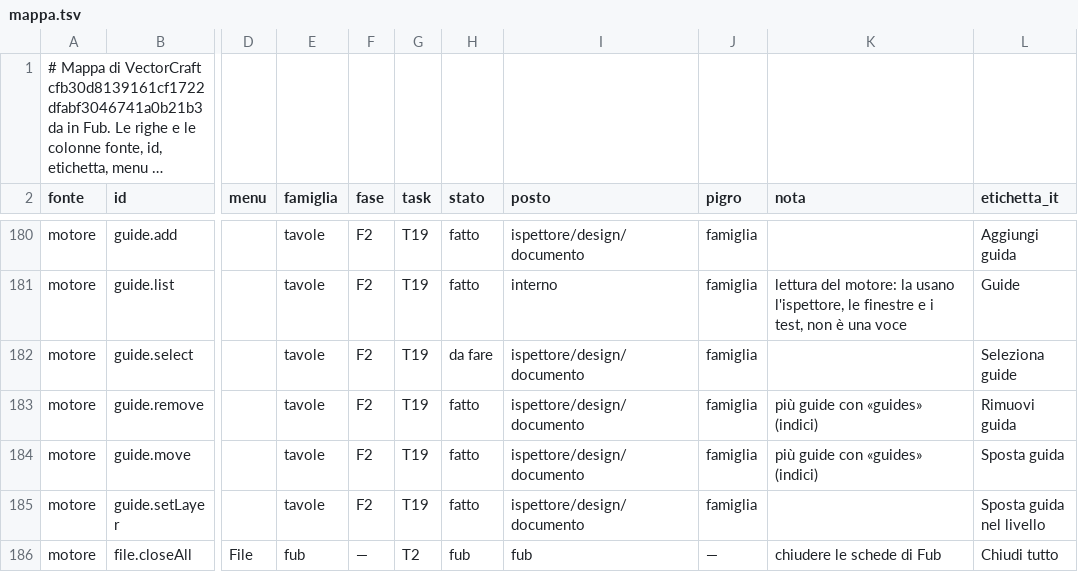
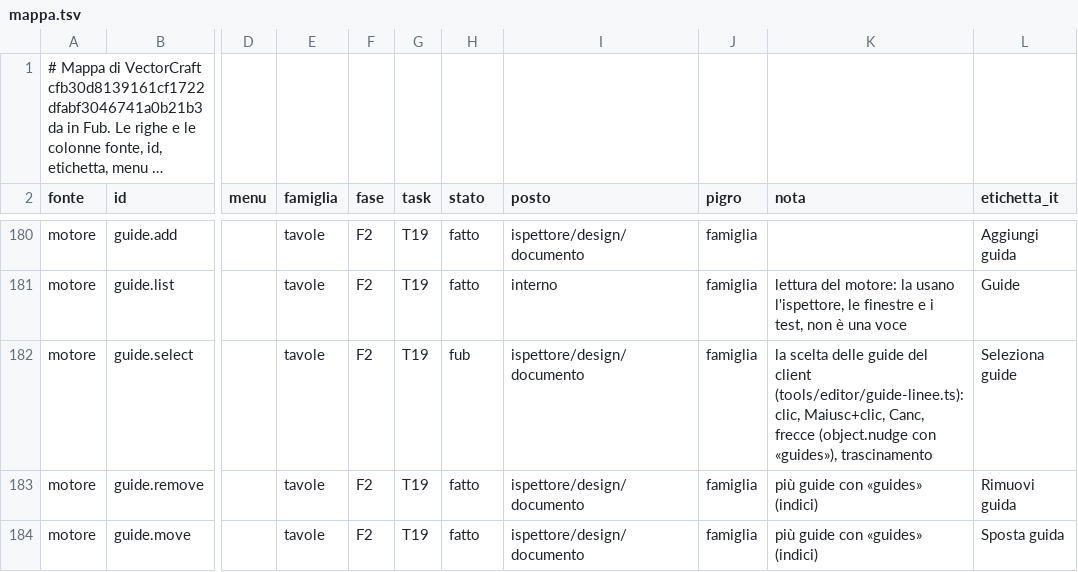
Before and after one commit to Fubeo/Fub, a TSV file: crates/fub-disegno/mappa.tsv, drawn as a sheet; only a part is shown, gaps mark what is left out; the shorter side is filled out with more unchanged rows; long unchanged cells end in …; the diff names each change by its address in the sheet, - before the commit and + after, or states it on an @@ line.

Commit message:
feat(disegno): le guide si scelgono, si cancellano e si spostano con le frecce

```diff
--- a/crates/fub-disegno/mappa.tsv
+++ b/crates/fub-disegno/mappa.tsv
-H182 (stato): da fare
+H182 (stato): fub
-K182 (nota): (empty)
+K182 (nota): la scelta delle guide del client (tools/editor/guide-linee.ts): clic, Maiusc+clic, Canc, frecce (object.nudge con «guides»), trascinamento
```
Also changed, not shown: 13 other files.
